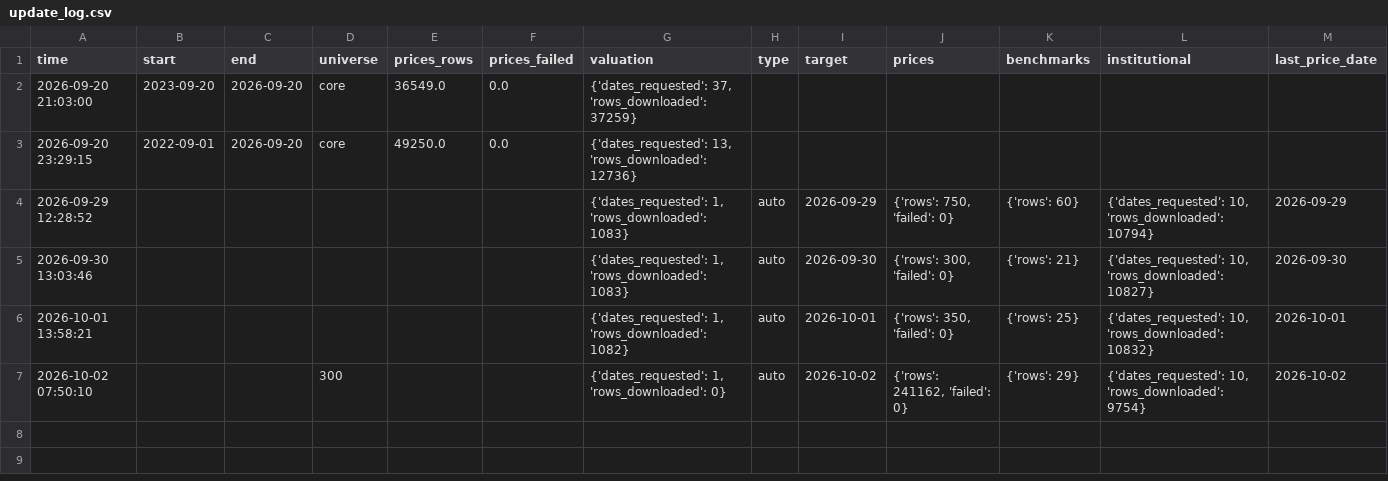
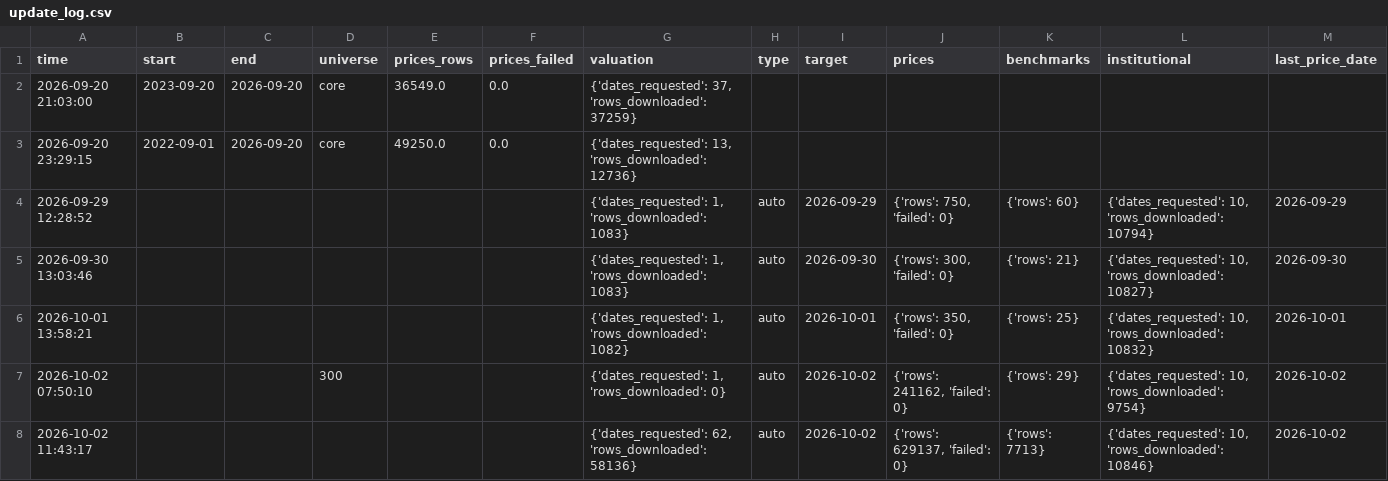
Before and after one commit to Hendrick0815/ESG_AI_Dashboard, a CSV file: data/processed/update_log.csv, drawn as a sheet.

```diff
--- a/data/processed/update_log.csv
+++ b/data/processed/update_log.csv
@@ -7 +7,2 @@
 2026-10-02 07:50:10,,,300,,,"{'dates_requested': 1, 'rows_downloaded': 0}",auto,2026-10-02,"{'rows': 241162, 'failed': 0}",{'rows': 29},"{'dates_requested': 10, 'rows_downloaded': 9754}",2026-10-02
+2026-10-02 11:43:17,,,,,,"{'dates_requested': 62, 'rows_downloaded': 58136}",auto,2026-10-02,"{'rows': 629137, 'failed': 0}",{'rows': 7713},"{'dates_requested': 10, 'rows_downloaded': 10846}",2026-10-02
```
Also changed, not shown: 4 other files.
